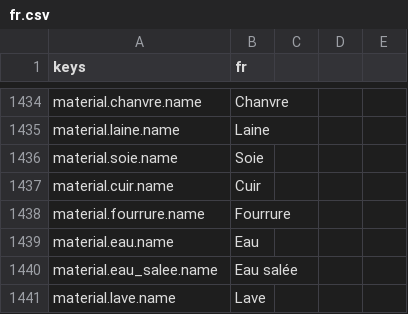
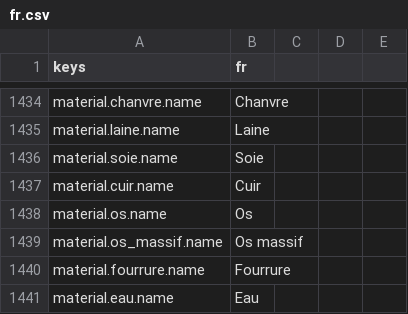
Before and after one commit to devmarcpro/sensen, a CSV file: godot/locale/fr.csv, drawn as a sheet; only a part is shown, gaps mark what is left out; the shorter side is filled out with more unchanged rows; the diff names each change by its address in the sheet, - before the commit and + after, or states it on an @@ line.

```diff
--- a/godot/locale/fr.csv
+++ b/godot/locale/fr.csv
+row 1438: material.os.name | Os
+row 1439: material.os_massif.name | Os massif
```
Also changed, not shown: 7 other files.
